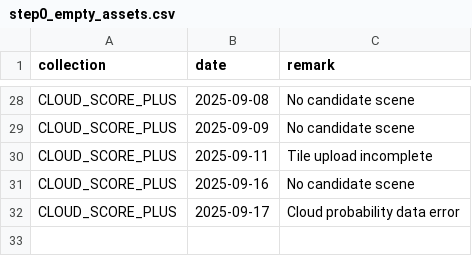
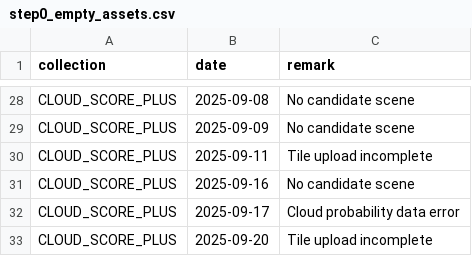
Before and after one commit to swisstopo/topo-satromo-v2, a CSV file: tools/step0_empty_assets.csv, drawn as a sheet; only a part is shown, gaps mark what is left out; the diff names each change by its address in the sheet, - before the commit and + after, or states it on an @@ line.

Commit message:
Tools files done

```diff
--- a/tools/step0_empty_assets.csv
+++ b/tools/step0_empty_assets.csv
+row 33: CLOUD_SCORE_PLUS | 2025-09-20 | Tile upload incomplete
```
